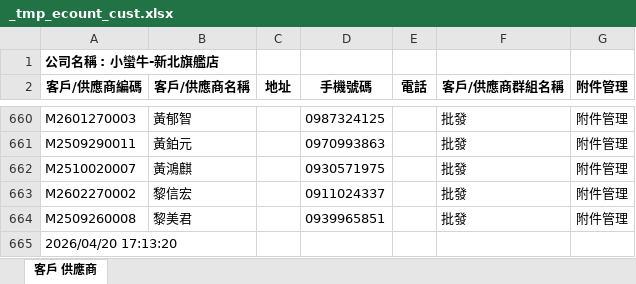
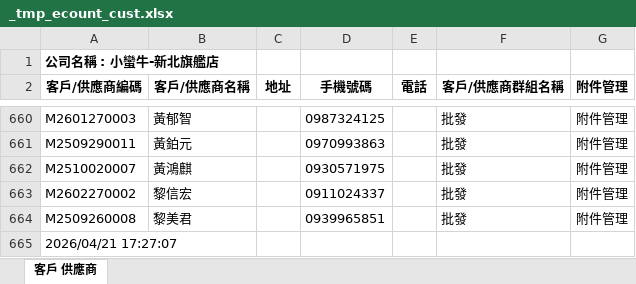
Before and after one commit to LINE-CS-BOT/BEAR, an Excel workbook: data/_tmp_ecount_cust.xlsx, sheet 客戶 供應商, drawn as a sheet; only a part is shown, gaps mark what is left out; values as stored, in another font and other column widths than the file's, no borders; the diff names each change by its address in the sheet, - before the commit and + after, or states it on an @@ line.

```diff
--- a/data/_tmp_ecount_cust.xlsx (sheet 客戶 供應商)
+++ b/data/_tmp_ecount_cust.xlsx (sheet 客戶 供應商)
-A665 (客戶/供應商編碼): 2026/04/20 17:13:20
+A665 (客戶/供應商編碼): 2026/04/21 17:27:07
```
Also changed, not shown: 2 other files.
